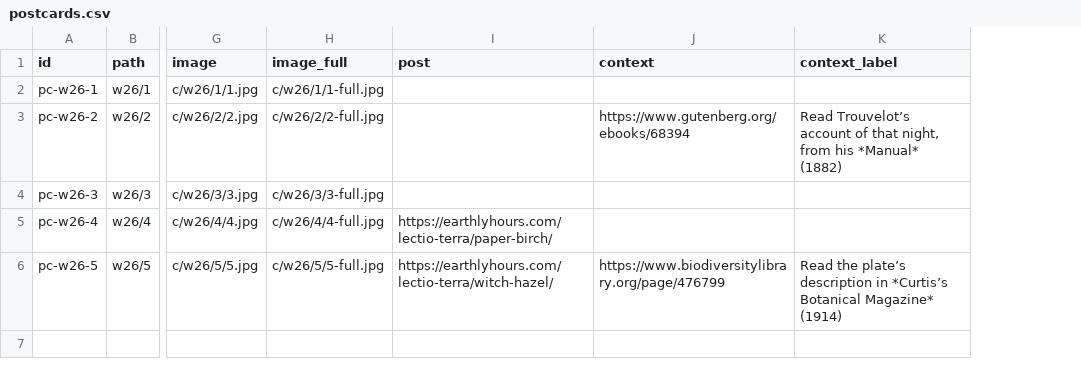
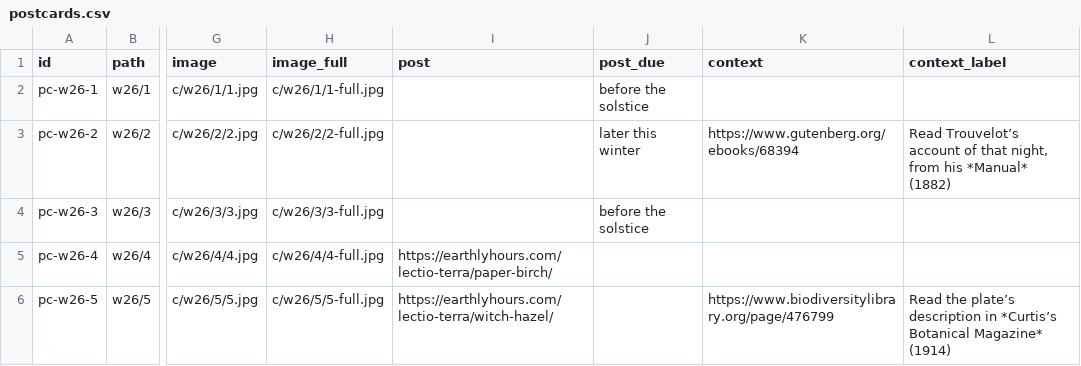
Before and after one commit to rweberling/bookofhours, a CSV file: data/postcards.csv, drawn as a sheet; only a part is shown, gaps mark what is left out; the diff names each change by its address in the sheet, - before the commit and + after, or states it on an @@ line.

```diff
--- a/data/postcards.csv
+++ b/data/postcards.csv
+column J (post_due), rows 2-4: before the solstice | later this winter | before the solstice
```
Also changed, not shown: 5 other files.
